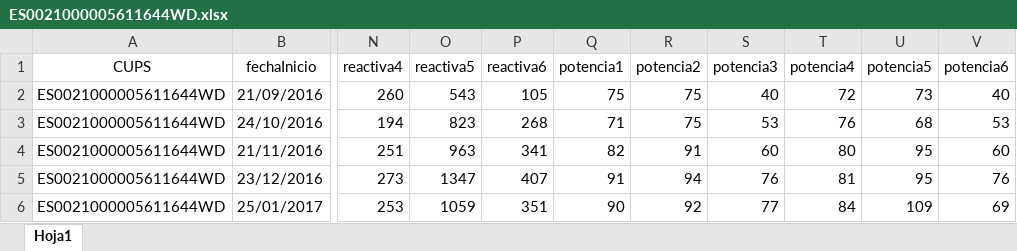
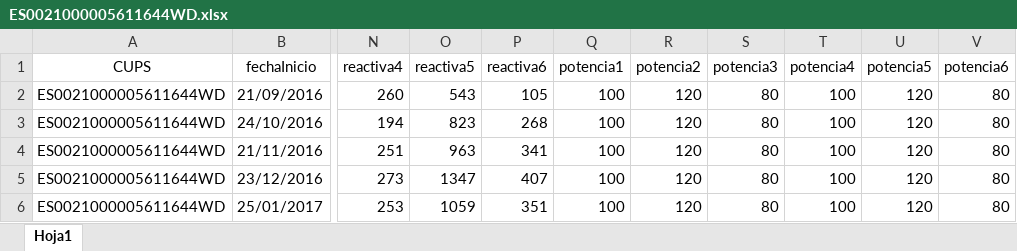
Before and after one commit to sadca/ahorro_luz_complejo_back, an Excel workbook: dist/public/ES0021000005611644WD.xlsx, sheet Hoja1, drawn as a sheet; only a part is shown, gaps mark what is left out; values as stored, in another font and other column widths than the file's, no borders; the diff covers the shown part only; the diff names each change by its address in the sheet, - before the commit and + after, or states it on an @@ line.

```diff
--- a/dist/public/ES0021000005611644WD.xlsx (sheet Hoja1)
+++ b/dist/public/ES0021000005611644WD.xlsx (sheet Hoja1)
-Q2 (potencia1): 75
+Q2 (potencia1): 100
-R2:R3 (potencia2): 75
+R2:R3 (potencia2): 120
-S2 (potencia3): 40
+S2 (potencia3): 80
-T2 (potencia4): 72
+T2 (potencia4): 100
-U2 (potencia5): 73
+U2 (potencia5): 120
-V2 (potencia6): 40
+V2 (potencia6): 80
-Q3 (potencia1): 71
+Q3 (potencia1): 100
-S3 (potencia3): 53
+S3 (potencia3): 80
-T3 (potencia4): 76
+T3 (potencia4): 100
-U3 (potencia5): 68
+U3 (potencia5): 120
-V3 (potencia6): 53
+V3 (potencia6): 80
-Q4 (potencia1): 82
+Q4 (potencia1): 100
-R4 (potencia2): 91
+R4 (potencia2): 120
-S4 (potencia3): 60
+S4 (potencia3): 80
-T4 (potencia4): 80
+T4 (potencia4): 100
-U4:U5 (potencia5): 95
+U4:U5 (potencia5): 120
-V4 (potencia6): 60
+V4 (potencia6): 80
-Q5 (potencia1): 91
+Q5 (potencia1): 100
-R5 (potencia2): 94
+R5 (potencia2): 120
-S5 (potencia3): 76
+S5 (potencia3): 80
-T5 (potencia4): 81
+T5 (potencia4): 100
-V5 (potencia6): 76
+V5 (potencia6): 80
-Q6 (potencia1): 90
+Q6 (potencia1): 100
-R6 (potencia2): 92
+R6 (potencia2): 120
-S6 (potencia3): 77
+S6 (potencia3): 80
-T6 (potencia4): 84
+T6 (potencia4): 100
-U6 (potencia5): 109
+U6 (potencia5): 120
-V6 (potencia6): 69
+V6 (potencia6): 80
```
Also changed, not shown: 192 edited cells elsewhere in this sheet, 3 other files.
